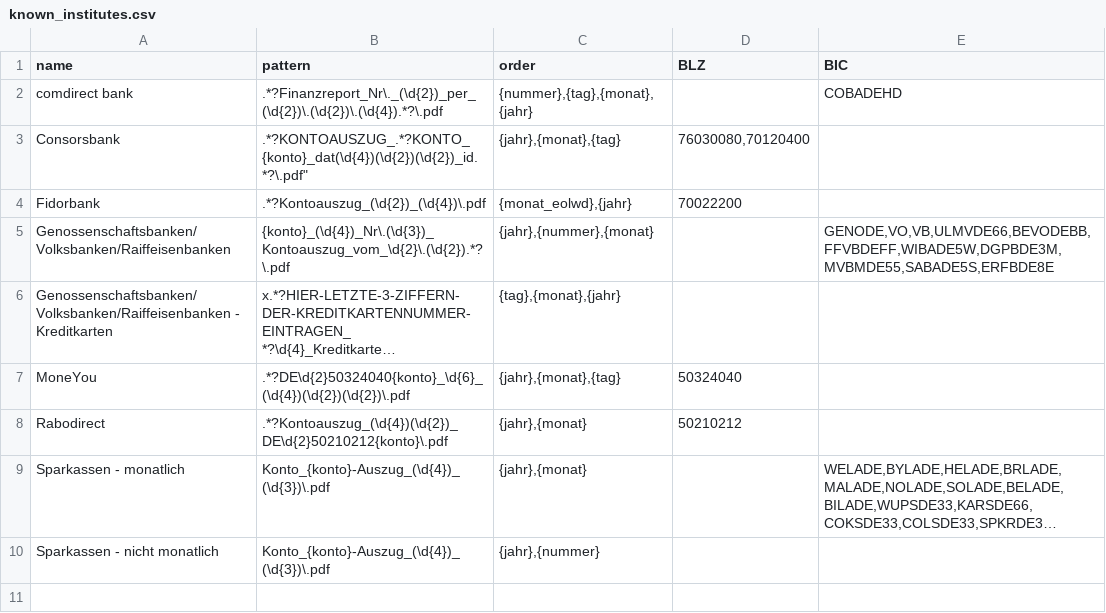
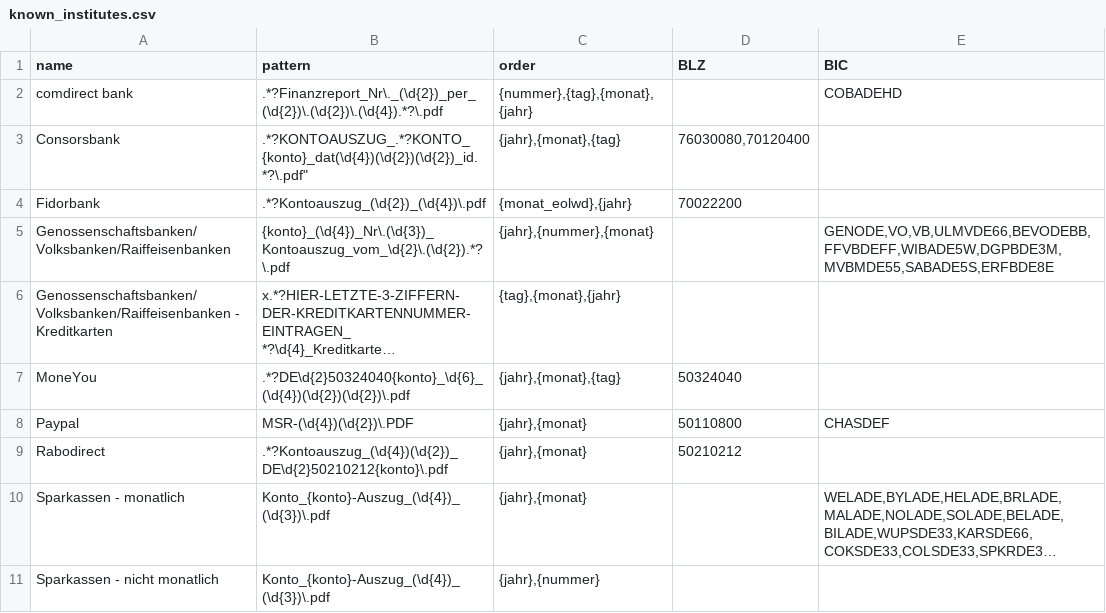
Before and after one commit to ds10git/ibankstatement, a CSV file: src/csv/known_institutes.csv, drawn as a sheet; long unchanged cells end in …; the diff names each change by its address in the sheet, - before the commit and + after, or states it on an @@ line.

Commit message:
Fix missing sorting for month, added profile for Paypal.

```diff
--- a/src/csv/known_institutes.csv
+++ b/src/csv/known_institutes.csv
+row 8: Paypal | MSR-(\d{4})(\d{2})\.PDF | {jahr},{monat} | 50110800 | CHASDEF
```
Also changed, not shown: 2 other files.
